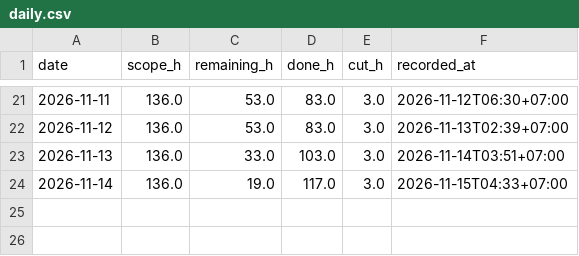
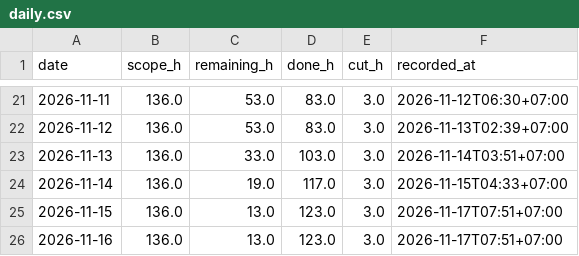
Before and after one commit to NeitLN/SaiGo, a CSV file: daily.csv, drawn as a sheet; only a part is shown, gaps mark what is left out; the diff names each change by its address in the sheet, - before the commit and + after, or states it on an @@ line.

```diff
--- a/daily.csv
+++ b/daily.csv
+row 25: 2026-11-15 | 136.0 | 13.0 | 123.0 | 3.0 | 2026-11-17T07:51+07:00
+row 26: 2026-11-16 | 136.0 | 13.0 | 123.0 | 3.0 | 2026-11-17T07:51+07:00
```
Also changed, not shown: burndown.csv, 3 other files.
